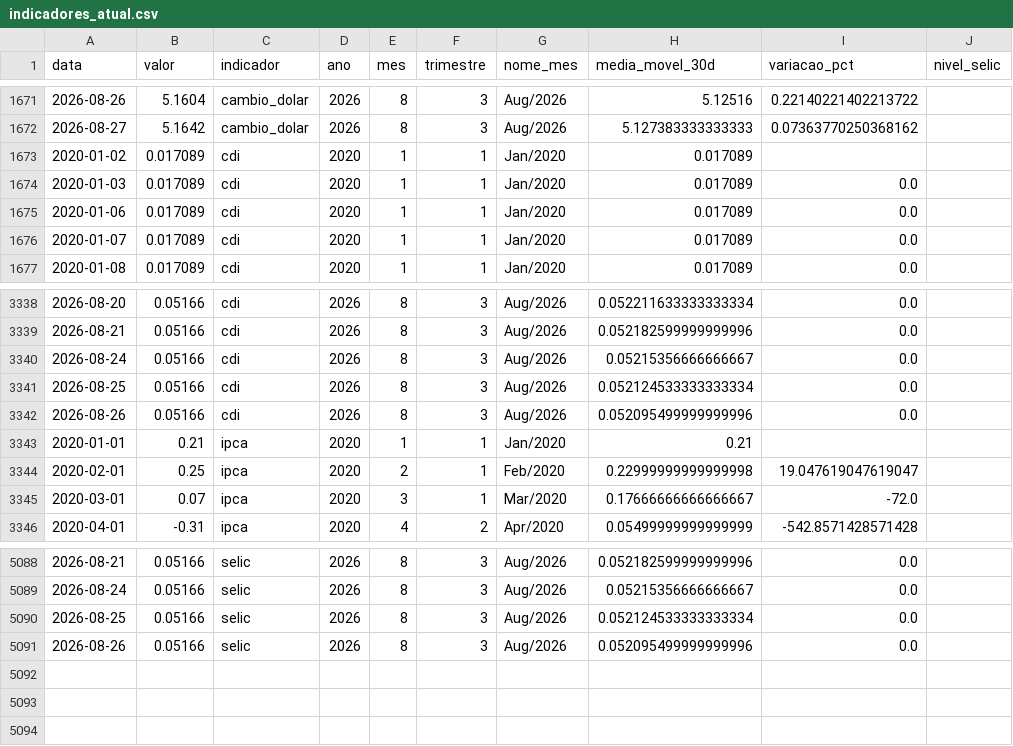
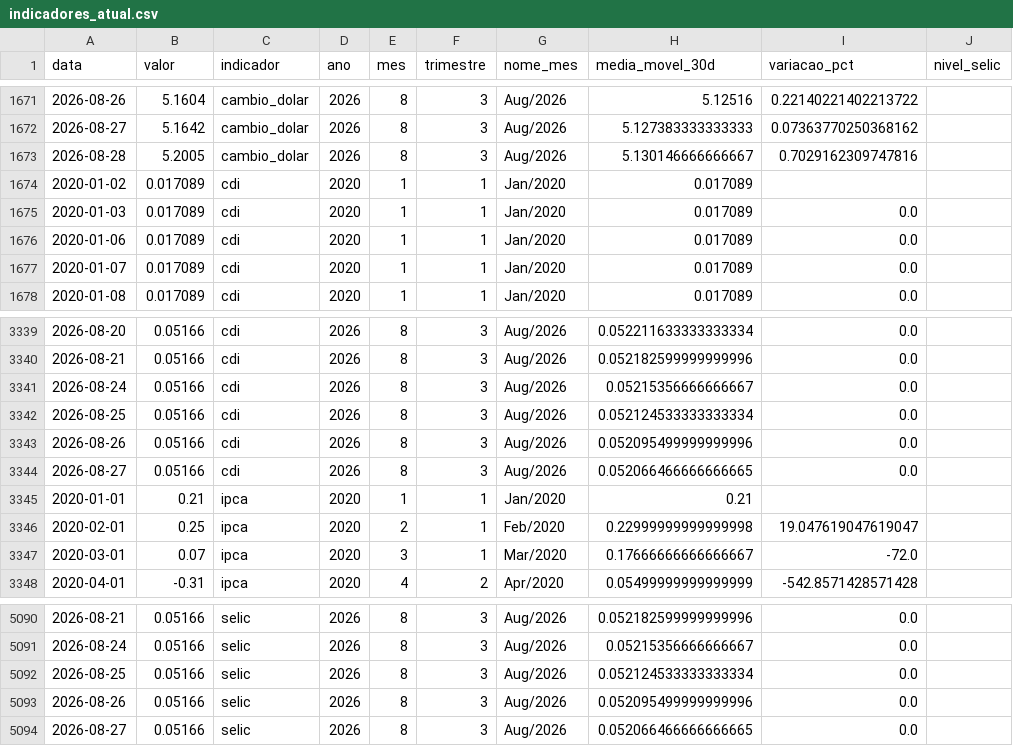
Before and after one commit to JackelineTesch/pipeline-indicadores-financeiros-bcb, a CSV file: data/processed/indicadores_atual.csv, drawn as a sheet; only a part is shown, gaps mark what is left out; the diff names each change by its address in the sheet, - before the commit and + after, or states it on an @@ line.

```diff
--- a/data/processed/indicadores_atual.csv
+++ b/data/processed/indicadores_atual.csv
+row 1673: 2026-08-28 | 5.2005 | cambio_dolar | 2026 | 8 | 3 | Aug/2026 | 5.130146666666667 | 0.7029162309747816
+row 3344: 2026-08-27 | 0.05166 | cdi | 2026 | 8 | 3 | Aug/2026 | 0.052066466666666665 | 0.0
+row 5094: 2026-08-27 | 0.05166 | selic | 2026 | 8 | 3 | Aug/2026 | 0.052066466666666665 | 0.0
```
